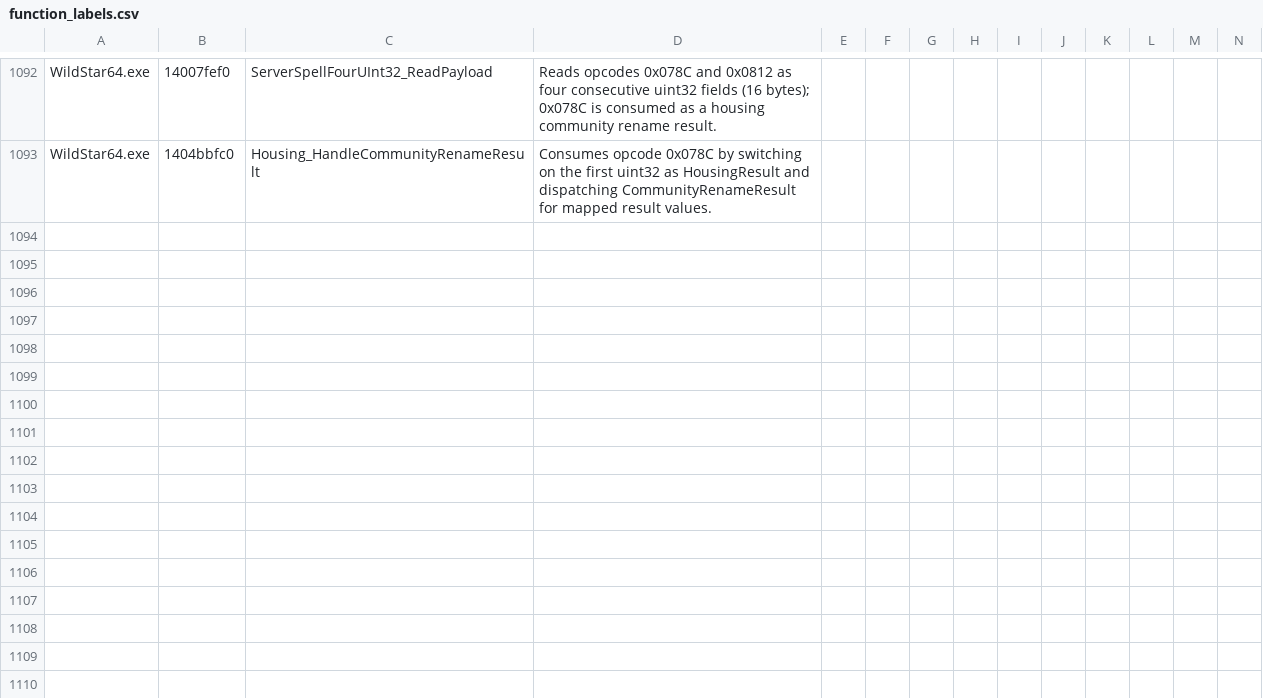
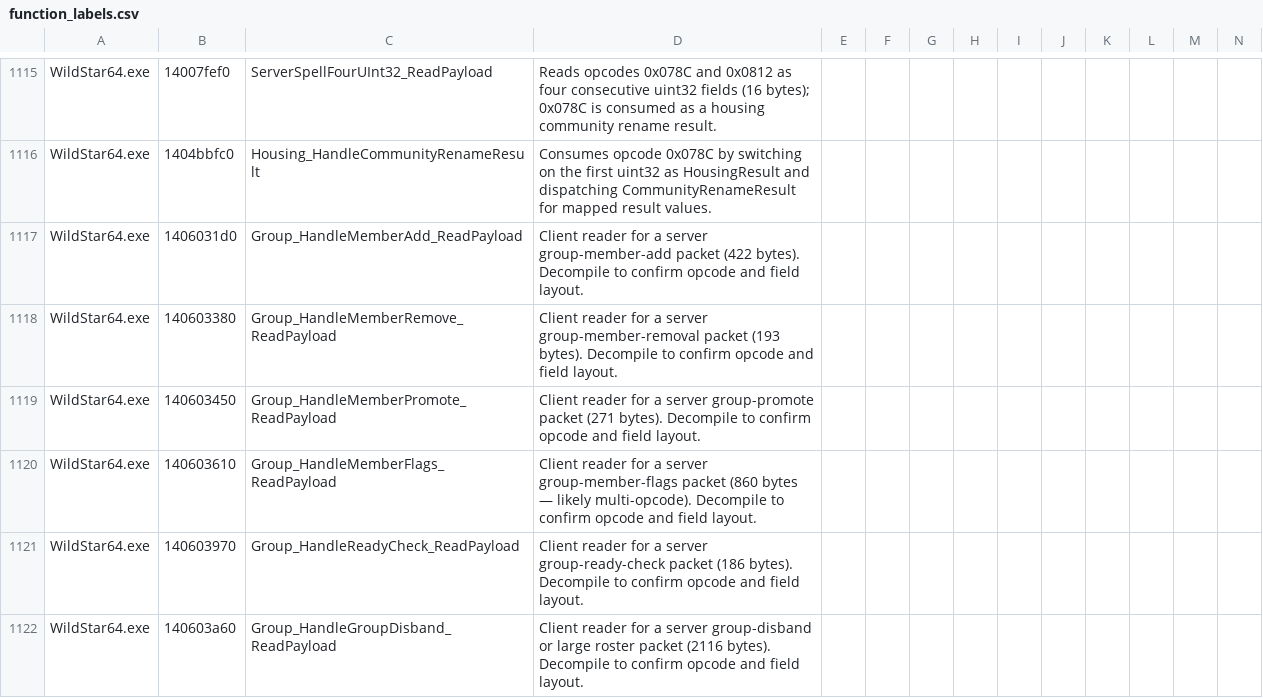
Before and after one commit to BankaiNoJutsu/NexusForever, a CSV file: Decomp/Analysis/function_labels.csv, drawn as a sheet; only a part is shown, gaps mark what is left out; rows hold the shown columns only; the diff covers the shown part only; the diff names each change by its address in the sheet, - before the commit and + after, or states it on an @@ line.

Commit message:
Map crafting support and realm auxiliary packet shapes
Replace the unresolved server placeholders for the newly mapped auxiliary opcodes with evidence-backed names and typed packet models.

Details:
- Add typed crafting models for server opcodes 0x084B and 0x0855 after mapping their readers as six-uint32 and three-uint32 payloads.
- Add the realm auxiliary 0x05A1 counted triplet-list model and reuse the existing spell triplet row wire shape.
- Add shared scalar payload helpers for uint32, uint32 plus wide string, empty payloads, and uint32 triplets so similarly shaped readers can share conservative models.
- Add support-cluster models for 0x0347 through 0x0351, including bit-exact padding for the 5-bit and 2-bit fixed-size packets so runtime FlushBits output matches the mapped 0x1C/0x08 byte lengths.
- Rename GameMessageOpcode entries away from Server0xNNNN placeholders and remove the superseded raw-payload classes from ServerUnresolvedOutputPackets.
- Extend crafting packet-shape tests and add support/realm packet-shape coverage for the newly typed auxiliary payloads.
- Record the Ghidra registration/reader labels and unblock notes in INITIAL_FINDINGS, function_labels.csv, and refreshed coverage inventories.

Validation:
- dotnet test Source\NexusForever.Game.Tests\NexusForever.Game.Tests.csproj --no-restore -p:UseSharedCompilation=false -m:1 -v minimal --nologo --filter "FullyQualifiedName~CraftingPacketShapeTests OR FullyQualifiedName~SupportPacketShapeTests OR FullyQualifiedName~GroupFlagHandlerTests" (32 passed).
- dotnet test Source\NexusForever.Game.Tests\NexusForever.Game.Tests.csproj --no-restore -p:UseSharedCompilation=false -m:1 -v minimal --nologo (873 passed).
- dotnet build Source\NexusForever.sln --no-restore -p:UseSharedCompilation=false -m:1 -v minimal --nologo (0 warnings, 0 errors).
- .\Decomp\Analysis\Start-DecompileBatch.ps1 -Targets WildStar64.exe -MaxDecompiledFunctions 1000 -MaxParallel 1 -ProjectLayout PerTarget -DecompileMode Force.
- .\Decomp\Analysis\Test-DecompileManifest.ps1 -FailOnMismatch (WildStar64.exe ok).

```diff
--- a/Decomp/Analysis/function_labels.csv
+++ b/Decomp/Analysis/function_labels.csv
+row 1117: WildStar64.exe | 1406031d0 | Group_HandleMemberAdd_ReadPayload | Client reader for a server group-member-add packet (422 bytes). Decompile to confirm opcode and field layout.
+row 1118: WildStar64.exe | 140603380 | Group_HandleMemberRemove_ReadPayload | Client reader for a server group-member-removal packet (193 bytes). Decompile to confirm opcode and field layout.
+row 1119: WildStar64.exe | 140603450 | Group_HandleMemberPromote_ReadPayload | Client reader for a server group-promote packet (271 bytes). Decompile to confirm opcode and field layout.
+row 1120: WildStar64.exe | 140603610 | Group_HandleMemberFlags_ReadPayload | Client reader for a server group-member-flags packet (860 bytes — likely multi-opcode). Decompile to confirm opcode and field layout.
+row 1121: WildStar64.exe | 140603970 | Group_HandleReadyCheck_ReadPayload | Client reader for a server group-ready-check packet (186 bytes). Decompile to confirm opcode and field layout.
+row 1122: WildStar64.exe | 140603a60 | Group_HandleGroupDisband_ReadPayload | Client reader for a server group-disband or large roster packet (2116 bytes). Decompile to confirm opcode and field layout.
```
Also changed, not shown: 23 added rows elsewhere in this file, 9 other files.
